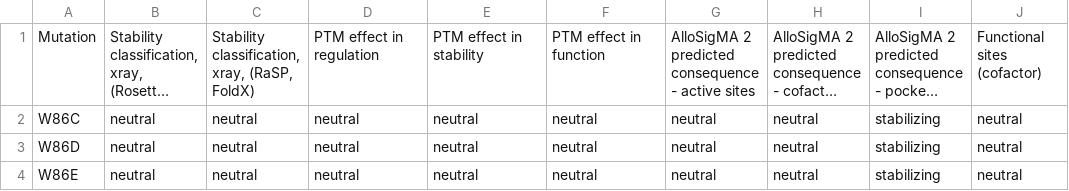
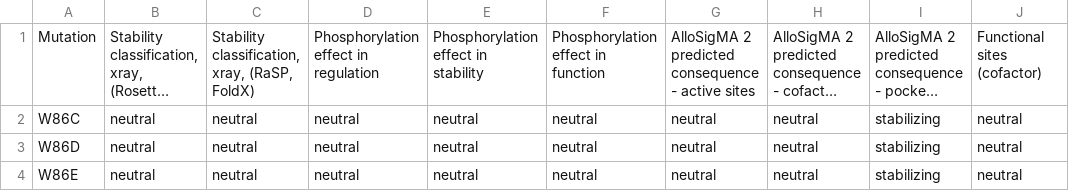
Before and after one commit to ELELAB/MAVISp_downstream_analysis, a CSV file: lollipop_plot/examples/example1/mechanistic_indicators_out.csv, drawn as a sheet; only a part is shown; long unchanged cells end in …; the diff names each change by its address in the sheet, - before the commit and + after, or states it on an @@ line.

Commit message:
Rename column names from PTM to Phosphorylation in example inputs

```diff
--- a/lollipop_plot/examples/example1/mechanistic_indicators_out.csv
+++ b/lollipop_plot/examples/example1/mechanistic_indicators_out.csv
-D1: PTM effect in regulation
+D1: Phosphorylation effect in regulation
-E1: PTM effect in stability
+E1: Phosphorylation effect in stability
-F1: PTM effect in function
+F1: Phosphorylation effect in function
```
Also changed, not shown: lollipop_plot/examples/example2_simple_mode_foldetta/mechanistic_indicators_out.csv, lollipop_plot/examples/example4_ensemble_denovop/mechanistic_indicators_out_germline.csv, 1 other file.
